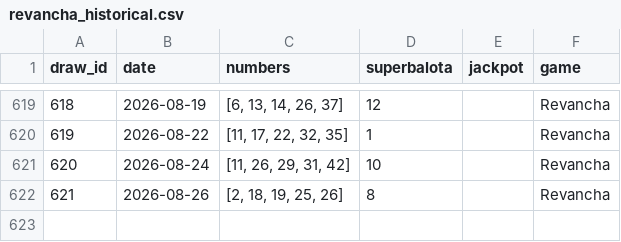
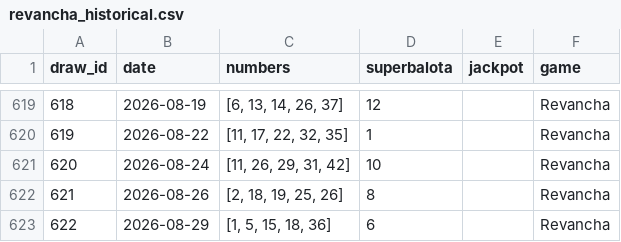
Before and after one commit to Cha0smagick/Baloto-oracle, a CSV file: data/raw/revancha_historical.csv, drawn as a sheet; only a part is shown, gaps mark what is left out; the diff names each change by its address in the sheet, - before the commit and + after, or states it on an @@ line.

```diff
--- a/data/raw/revancha_historical.csv
+++ b/data/raw/revancha_historical.csv
+row 623: 622 | 2026-08-29 | [1, 5, 15, 18, 36] | 6 |  | Revancha
```
Also changed, not shown: data/raw/baloto_historical.csv, 5 other files.
